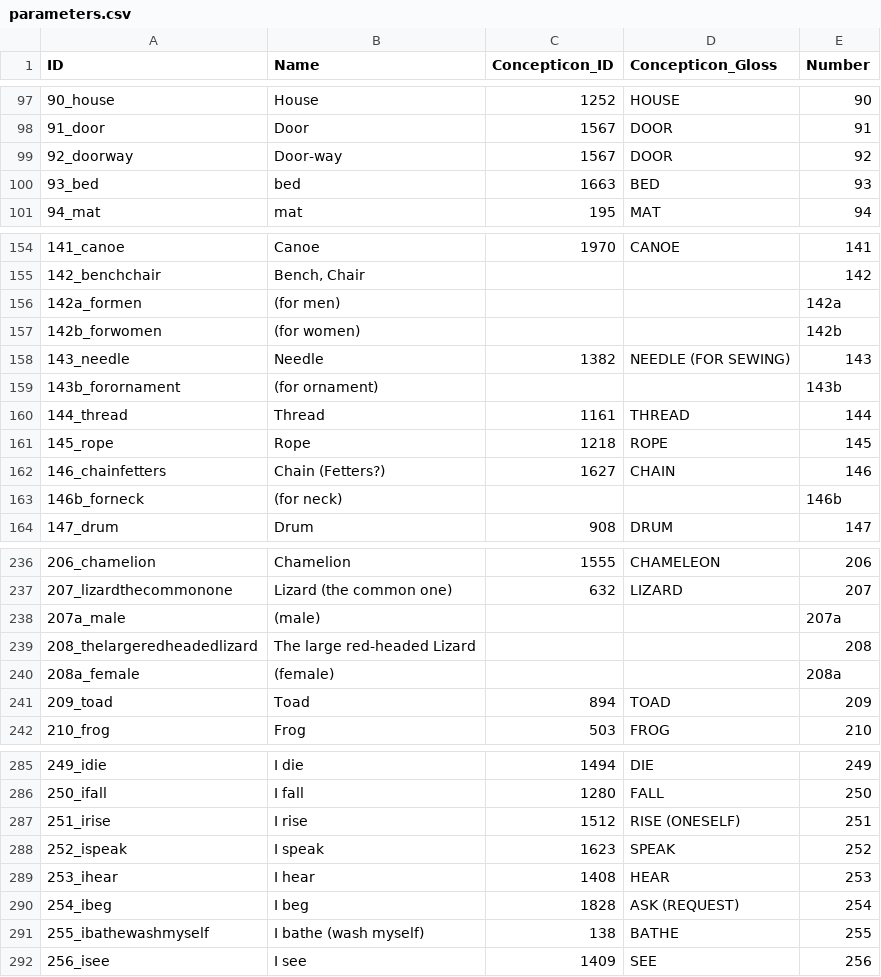
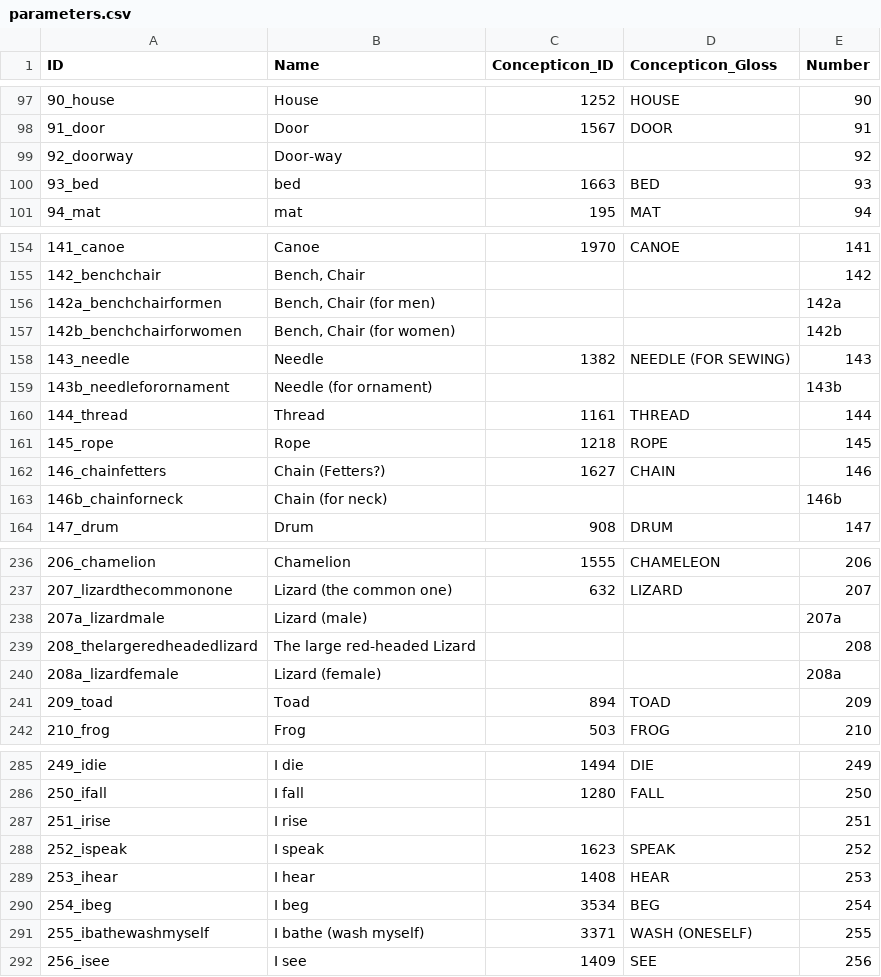
Before and after one commit to lexibank/polyglottaafricana, a CSV file: cldf/parameters.csv, drawn as a sheet; only a part is shown, gaps mark what is left out; the diff covers the shown part only.

```diff
--- a/cldf/parameters.csv
+++ b/cldf/parameters.csv
@@ -98,3 +98,3 @@ ID,Name,Concepticon_ID,Concepticon_Gloss,Number
 91_door,Door,1567,DOOR,91
-92_doorway,Door-way,1567,DOOR,92
+92_doorway,Door-way,,,92
 93_bed,bed,1663,BED,93
@@ -155,6 +155,6 @@ ID,Name,Concepticon_ID,Concepticon_Gloss,Number
 142_benchchair,"Bench, Chair",,,142
-142a_formen,(for men),,,142a
-142b_forwomen,(for women),,,142b
+142a_benchchairformen,"Bench, Chair (for men)",,,142a
+142b_benchchairforwomen,"Bench, Chair (for women)",,,142b
 143_needle,Needle,1382,NEEDLE (FOR SEWING),143
-143b_forornament,(for ornament),,,143b
+143b_needleforornament,Needle (for ornament),,,143b
 144_thread,Thread,1161,THREAD,144
@@ -162,3 +162,3 @@ ID,Name,Concepticon_ID,Concepticon_Gloss,Number
 146_chainfetters,Chain (Fetters?),1627,CHAIN,146
-146b_forneck,(for neck),,,146b
+146b_chainforneck,Chain (for neck),,,146b
 147_drum,Drum,908,DRUM,147
@@ -237,5 +237,5 @@ ID,Name,Concepticon_ID,Concepticon_Gloss,Number
 207_lizardthecommonone,Lizard (the common one),632,LIZARD,207
-207a_male,(male),,,207a
+207a_lizardmale,Lizard (male),,,207a
 208_thelargeredheadedlizard,The large red-headed Lizard,,,208
-208a_female,(female),,,208a
+208a_lizardfemale,Lizard (female),,,208a
 209_toad,Toad,894,TOAD,209
@@ -286,7 +286,7 @@ ID,Name,Concepticon_ID,Concepticon_Gloss,Number
 250_ifall,I fall,1280,FALL,250
-251_irise,I rise,1512,RISE (ONESELF),251
+251_irise,I rise,,,251
 252_ispeak,I speak,1623,SPEAK,252
 253_ihear,I hear,1408,HEAR,253
-254_ibeg,I beg,1828,ASK (REQUEST),254
-255_ibathewashmyself,I bathe (wash myself),138,BATHE,255
+254_ibeg,I beg,3534,BEG,254
+255_ibathewashmyself,I bathe (wash myself),3371,WASH (ONESELF),255
 256_isee,I see,1409,SEE,256
```
Also changed, not shown: 1 added row, 1 removed row and 70 edited cells elsewhere in this file, 4 other files.
